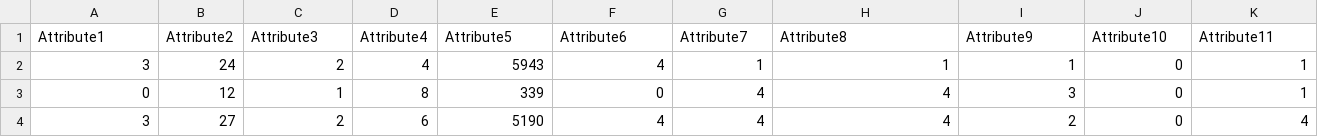
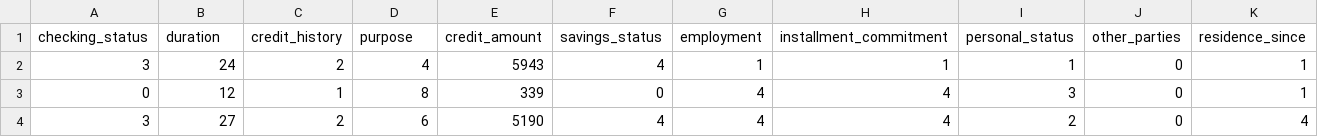
Before and after one commit to MoraxBlade/Tabular-Foundation-Model, a CSV file: data/processed/credit-g_test.csv, drawn as a sheet; only a part is shown; removed rows and columns are numbered as before the commit, all else as after; rows hold the shown columns only; the diff names each change by its address in the sheet, - before the commit and + after, or states it on an @@ line.

```diff
--- a/data/processed/credit-g_test.csv
+++ b/data/processed/credit-g_test.csv
-row 1: Attribute1 | Attribute2 | Attribute3 | Attribute4 | Attribute5 | Attribute6 | Attribute7 | Attribute8 | Attribute9 | Attribute10 | Attribute11
+row 1: checking_status | duration | credit_history | purpose | credit_amount | savings_status | employment | installment_commitment | personal_status | other_parties | residence_since
```
Also changed, not shown: data/processed/credit-g_train.csv, 3 other files.
